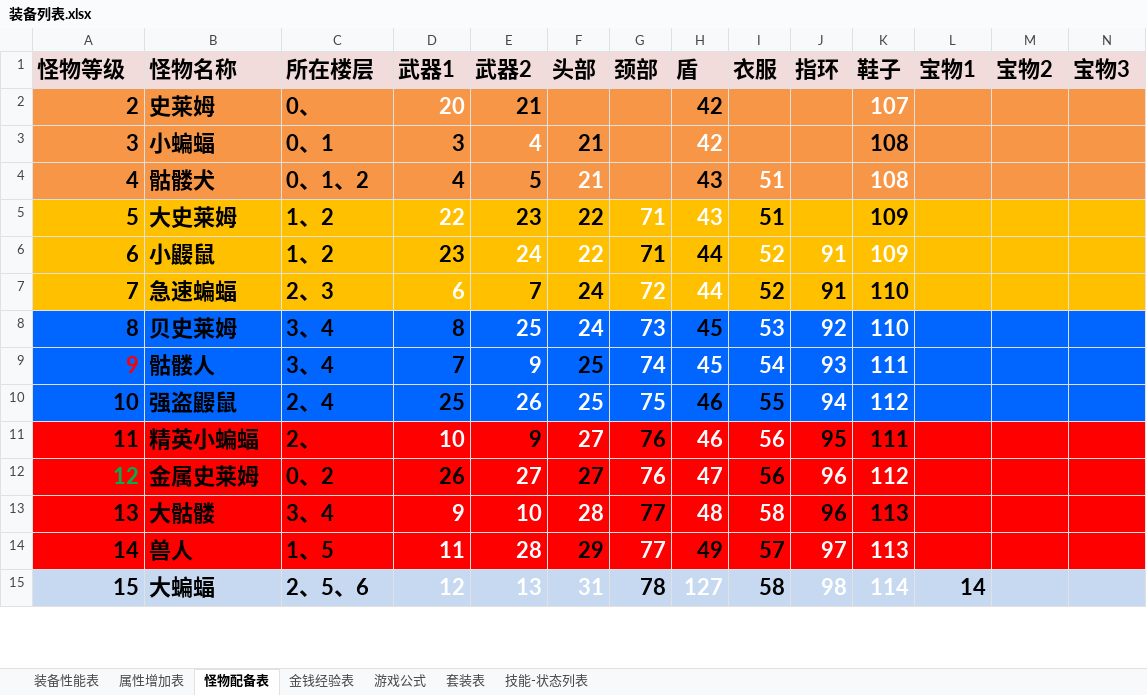
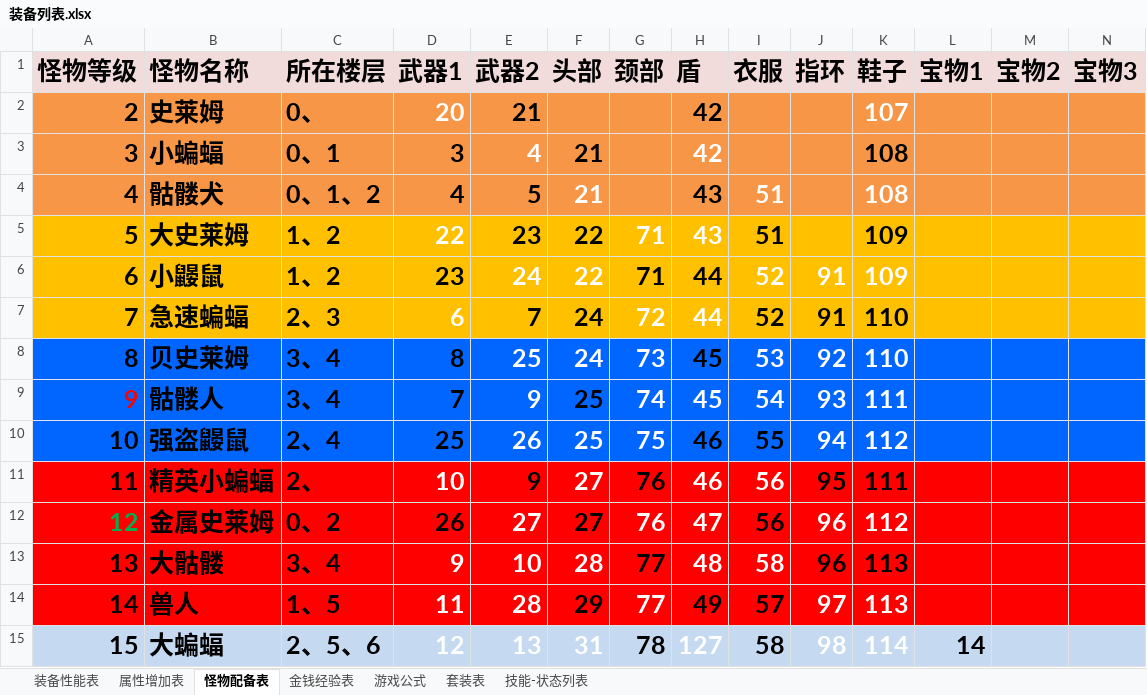
Before and after one commit to shashibici/AMTT, an Excel workbook: 装备列表.xlsx, sheet 怪物配备表, drawn as a sheet; only a part is shown; values as stored, in another font and other column widths than the file's, no borders; the diff covers the shown part only; the diff names each change by its address in the sheet, - before the commit and + after, or states it on an @@ line.

```diff
--- a/装备列表.xlsx (sheet 怪物配备表)
+++ b/装备列表.xlsx (sheet 怪物配备表)
@@ A1:N1 text size: larger @@
@@ A2:E2 text size: larger @@
@@ H2:H3 text size: larger @@
@@ K2:K5 text size: larger @@
@@ A3:F4 text size: larger @@
@@ H4:I4 text size: larger @@
@@ A5:I5 text size: larger @@
@@ A6:K14 text size: larger @@
@@ A15:L15 text size: larger @@
```
Also changed, not shown: cell formats elsewhere in this sheet, sheet 装备性能表, sheet 属性增加表, sheet 套装表, sheet 技能-状态列表, sheet 游戏公式, formulas that keep their value.
